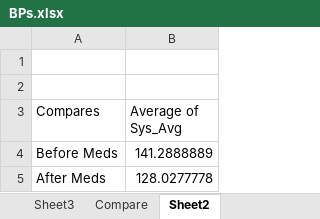
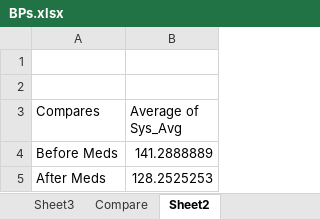
Before and after one commit to dolinger-nscc/BP, an Excel workbook: BPs.xlsx, sheet Sheet2, drawn as a sheet; values as stored, in another font and other column widths than the file's, no borders; the diff names each change by its address in the sheet, - before the commit and + after, or states it on an @@ line.

```diff
--- a/BPs.xlsx (sheet Sheet2)
+++ b/BPs.xlsx (sheet Sheet2)
-B5 (Average of Sys_Avg): 128.0277778
+B5 (Average of Sys_Avg): 128.2525253
```
Also changed, not shown: sheet Compare, sheet 1 Dec - On, sheet Viz, sheet Sheet3, charts or pictures, 2 other files.
